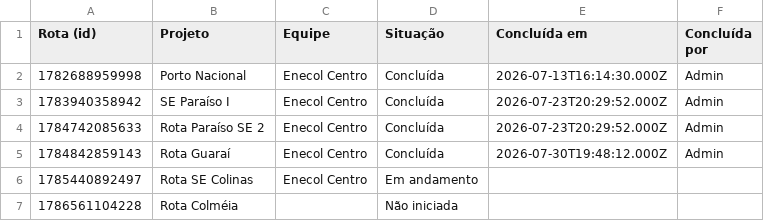
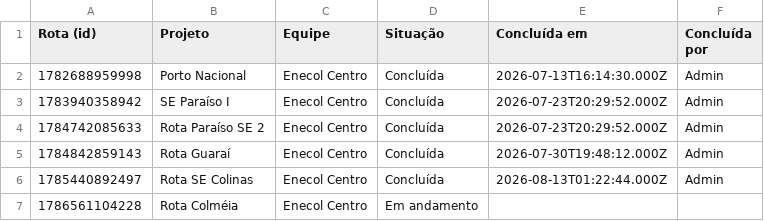
Before and after one commit to LGRSV/vera-vegetacao, a CSV file: exportacoes/rotas-status.csv, drawn as a sheet.

```diff
--- a/exportacoes/rotas-status.csv
+++ b/exportacoes/rotas-status.csv
@@ -5,3 +5,3 @@ Rota (id),Projeto,Equipe,Situação,Concluída em,Concluída por
 1784842859143,Rota Guaraí,Enecol Centro,Concluída,2026-07-30T19:48:12.000Z,Admin
-1785440892497,Rota SE Colinas,Enecol Centro,Em andamento,,
-1786561104228,Rota Colméia,,Não iniciada,,
+1785440892497,Rota SE Colinas,Enecol Centro,Concluída,2026-08-13T01:22:44.000Z,Admin
+1786561104228,Rota Colméia,Enecol Centro,Em andamento,,
```
